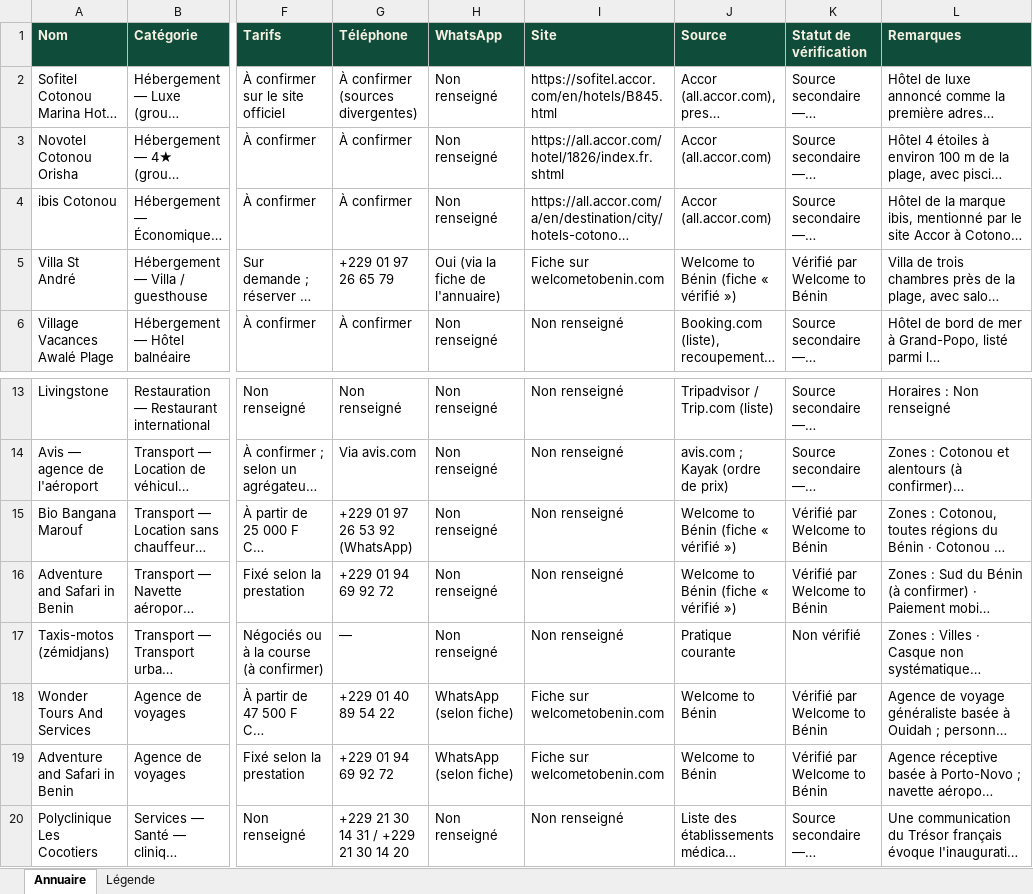
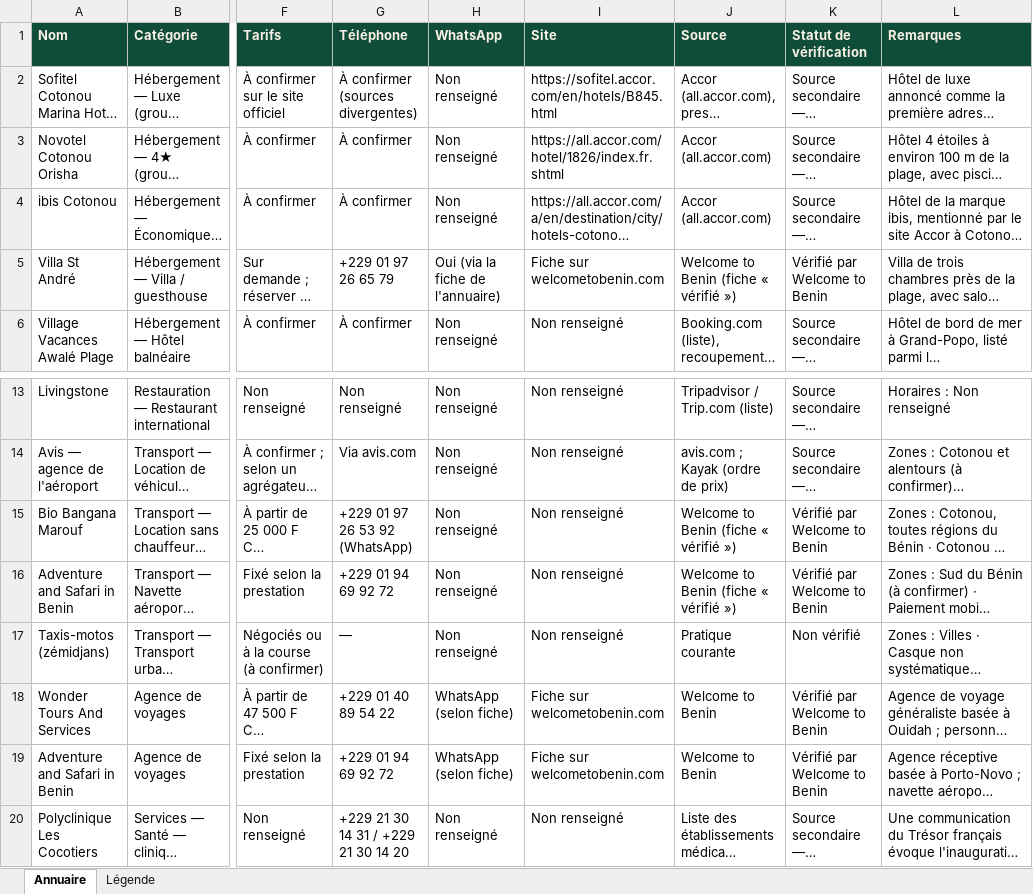
Before and after one commit to noetohouegnon/chambre69, an Excel workbook: catalogue_benin/livrables/3_annuaire_prestataires.xlsx, sheet Annuaire, drawn as a sheet; only a part is shown, gaps mark what is left out; long unchanged cells end in …; values as stored, in another font and other column widths than the file's, no borders; the diff names each change by its address in the sheet, - before the commit and + after, or states it on an @@ line.

```diff
--- a/catalogue_benin/livrables/3_annuaire_prestataires.xlsx (sheet Annuaire)
+++ b/catalogue_benin/livrables/3_annuaire_prestataires.xlsx (sheet Annuaire)
-J5 (Source): Welcome to Bénin (fiche « vérifié »)
+J5 (Source): Welcome to Benin (fiche « vérifié »)
-K5 (Statut de vérification): Vérifié par Welcome to Bénin
+K5 (Statut de vérification): Vérifié par Welcome to Benin
-J15:J16 (Source): Welcome to Bénin (fiche « vérifié »)
+J15:J16 (Source): Welcome to Benin (fiche « vérifié »)
-K15:K16 (Statut de vérification): Vérifié par Welcome to Bénin
+K15:K16 (Statut de vérification): Vérifié par Welcome to Benin
-J18:J19 (Source): Welcome to Bénin
+J18:J19 (Source): Welcome to Benin
-K18:K19 (Statut de vérification): Vérifié par Welcome to Bénin
+K18:K19 (Statut de vérification): Vérifié par Welcome to Benin
```
Also changed, not shown: sheet Légende, 11 other files.
